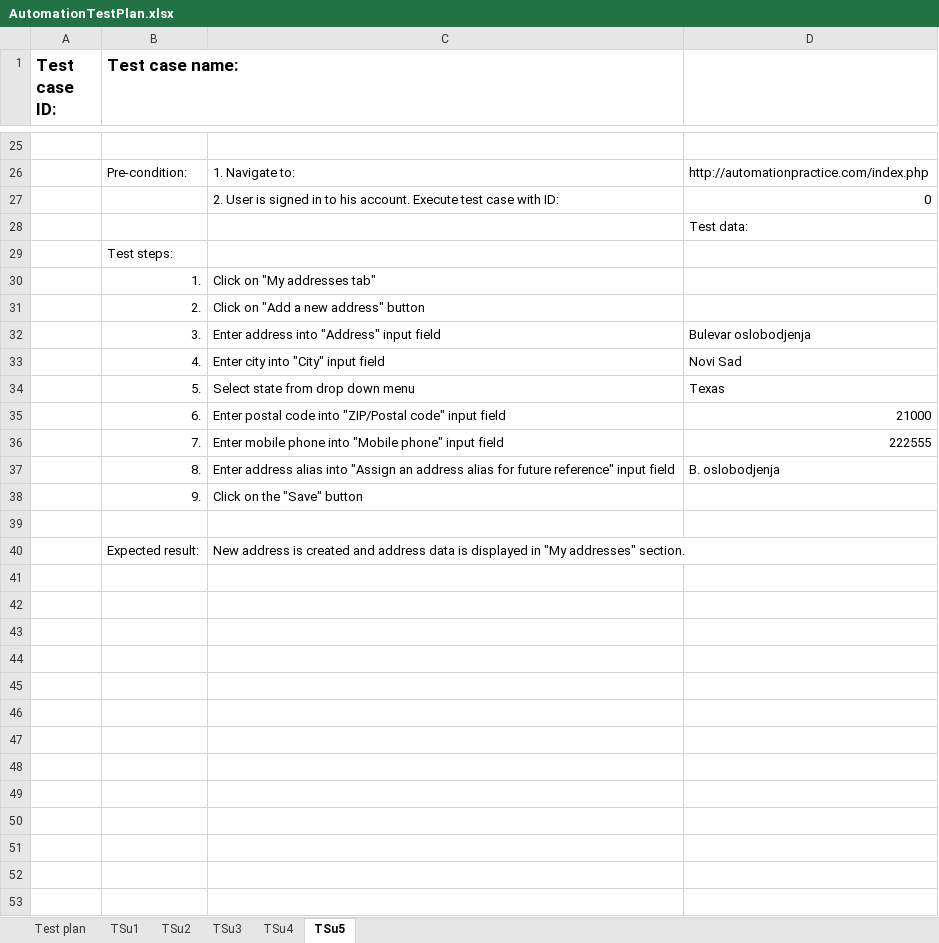
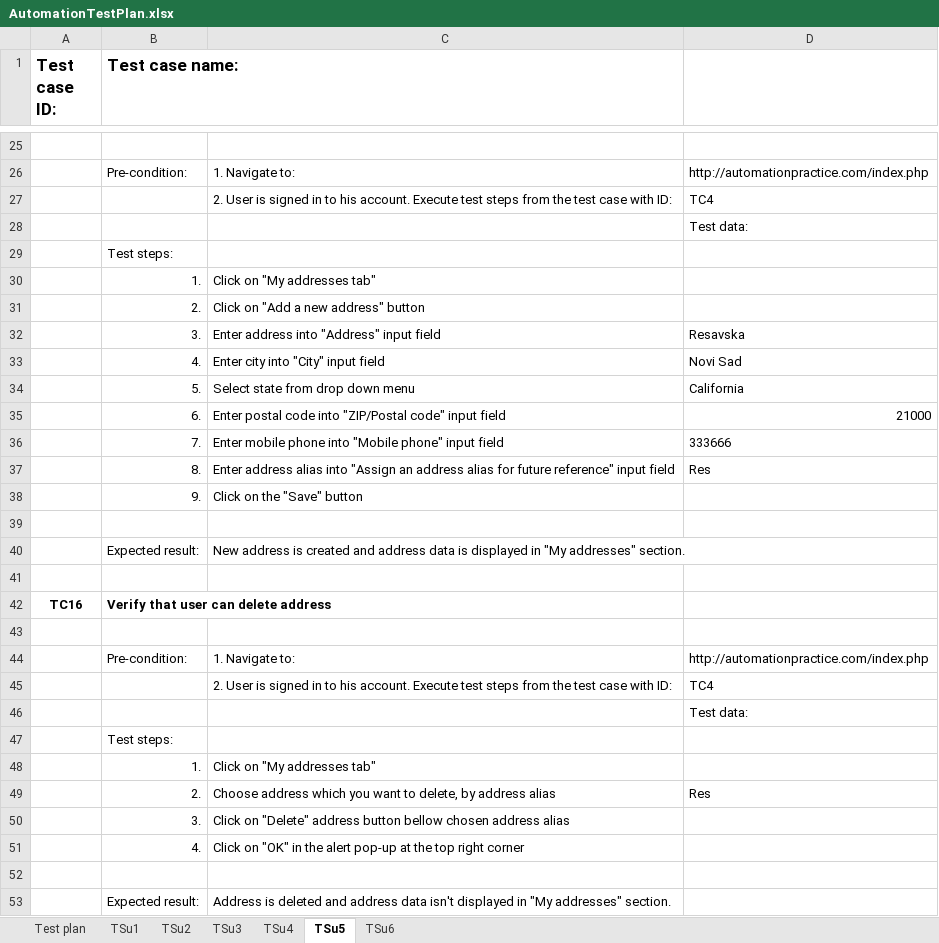
Before and after one commit to Dragana-Sekulic/SeleniumRepo, an Excel workbook: data/AutomationTestPlan.xlsx, sheet TSu5, drawn as a sheet; only a part is shown, gaps mark what is left out; values as stored, in another font and other column widths than the file's, no borders; removed rows and columns are numbered as before the commit, all else as after; the diff covers the shown part only; the diff names each change by its address in the sheet, - before the commit and + after, or states it on an @@ line.

Commit message:
Address test added

```diff
--- a/data/AutomationTestPlan.xlsx (sheet TSu5)
+++ b/data/AutomationTestPlan.xlsx (sheet TSu5)
+sheet tab: TSu6
-row 27:  |  | 2. User is signed in to his account. Execute test case with ID: | 0
+row 27:  |  | 2. User is signed in to his account. Execute test steps from the test case with ID: | TC4
-D32: Bulevar oslobodjenja
+D32: Resavska
-D34: Texas
+D34: California
-D36: 222555
+D36: 333666
-D37: B. oslobodjenja
+D37: Res
+row 41: (empty)
+row 42: TC16 | Verify that user can delete address
+row 43: (empty)
+row 44:  | Pre-condition: | 1. Navigate to: | http://automationpractice.com/index.php
+row 45:  |  | 2. User is signed in to his account. Execute test steps from the test case with ID: | TC4
+row 46:  |  |  | Test data:
+row 47:  | Test steps:
+row 48:  | 1. | Click on "My addresses tab"
+row 49:  | 2. | Choose address which you want to delete, by address alias | Res
+row 50:  | 3. | Click on "Delete" address button bellow chosen address alias
+row 51:  | 4. | Click on "OK" in the alert pop-up at the top right corner
+row 52: (empty)
+row 53:  | Expected result: | Address is deleted and address data isn't displayed in "My addresses" section.
```
Also changed, not shown: 5 added rows, 5 removed rows and 9 edited cells elsewhere in this sheet, sheet TSu3, sheet Test plan, 21 other files.
